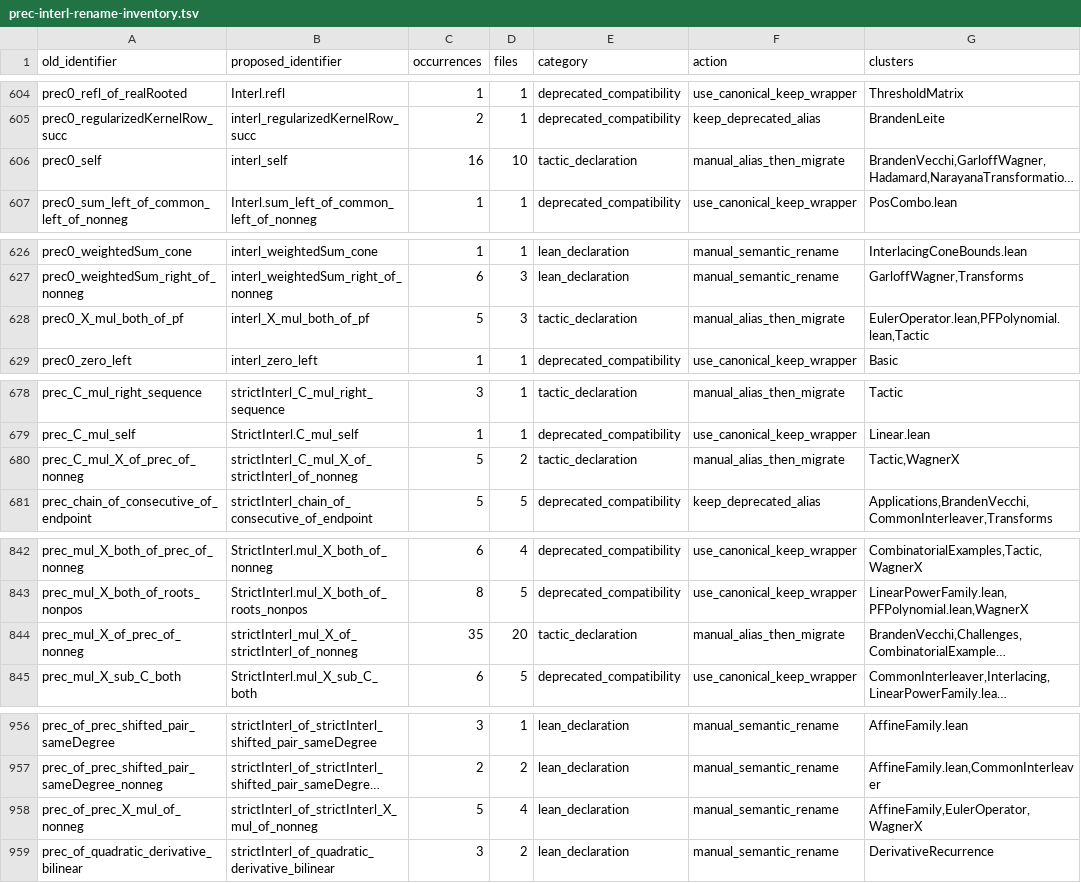
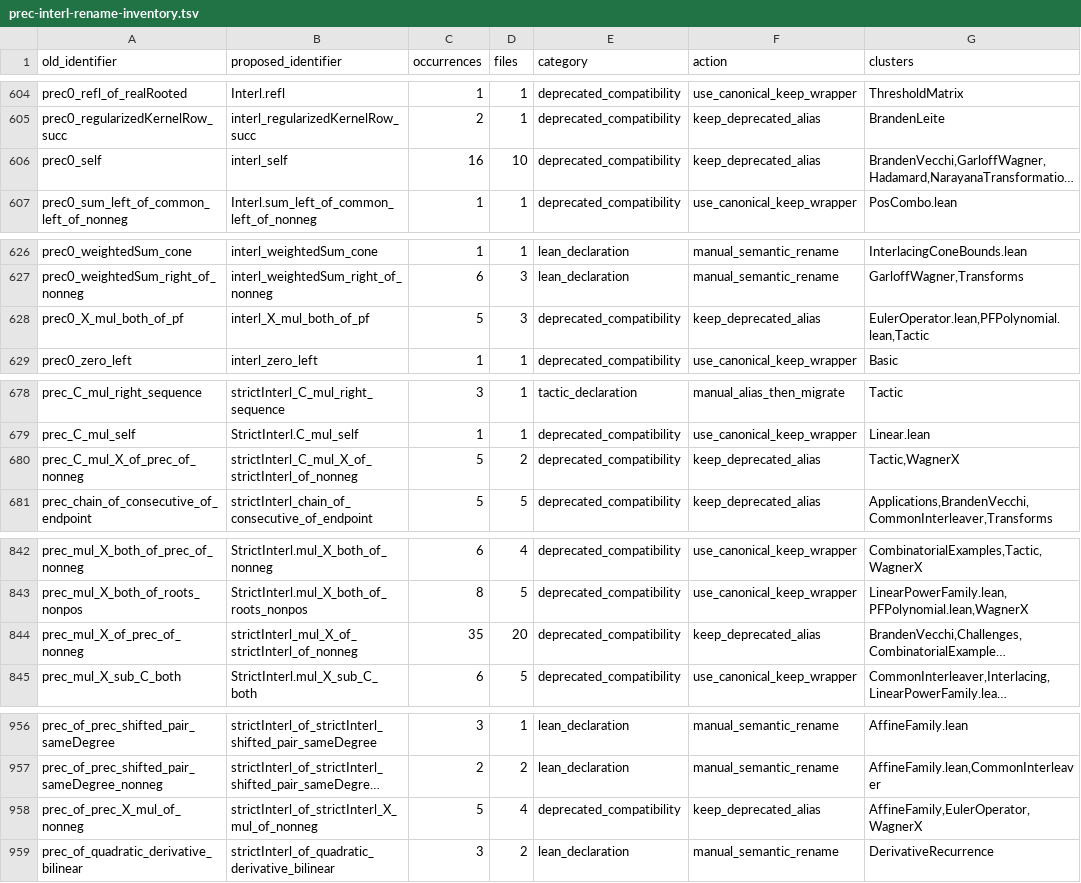
Before and after one commit to PerAlexandersson/RealRooted, a TSV file: suggestions/prec-interl-rename-inventory.tsv, drawn as a sheet; only a part is shown, gaps mark what is left out; long unchanged cells end in …; the diff covers the shown part only; the diff names each change by its address in the sheet, - before the commit and + after, or states it on an @@ line.

```diff
--- a/suggestions/prec-interl-rename-inventory.tsv
+++ b/suggestions/prec-interl-rename-inventory.tsv
-E606 (category): tactic_declaration
+E606 (category): deprecated_compatibility
-F606 (action): manual_alias_then_migrate
+F606 (action): keep_deprecated_alias
-E628 (category): tactic_declaration
+E628 (category): deprecated_compatibility
-F628 (action): manual_alias_then_migrate
+F628 (action): keep_deprecated_alias
-E680 (category): tactic_declaration
+E680 (category): deprecated_compatibility
-F680 (action): manual_alias_then_migrate
+F680 (action): keep_deprecated_alias
-E844 (category): tactic_declaration
+E844 (category): deprecated_compatibility
-F844 (action): manual_alias_then_migrate
+F844 (action): keep_deprecated_alias
-E958 (category): lean_declaration
+E958 (category): deprecated_compatibility
-F958 (action): manual_semantic_rename
+F958 (action): keep_deprecated_alias
```
Also changed, not shown: 26 edited cells elsewhere in this file, 45 other files.
